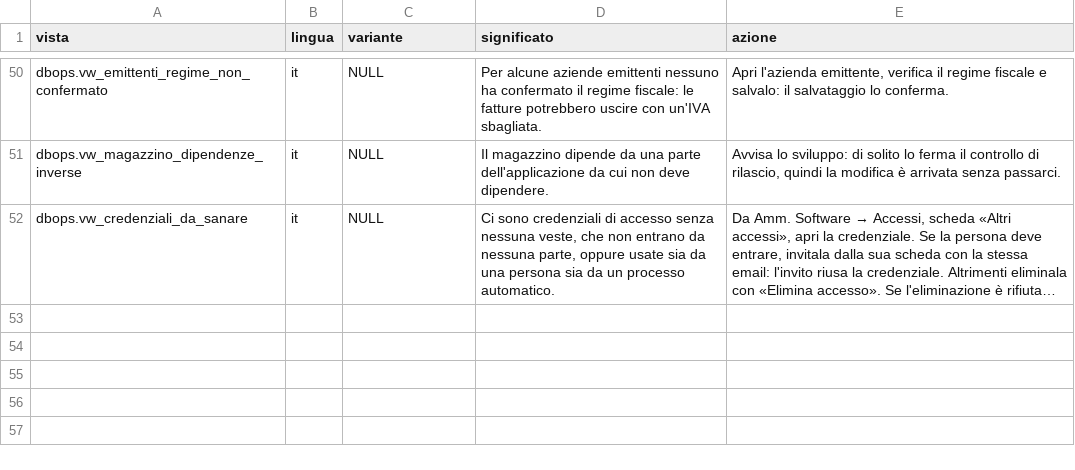
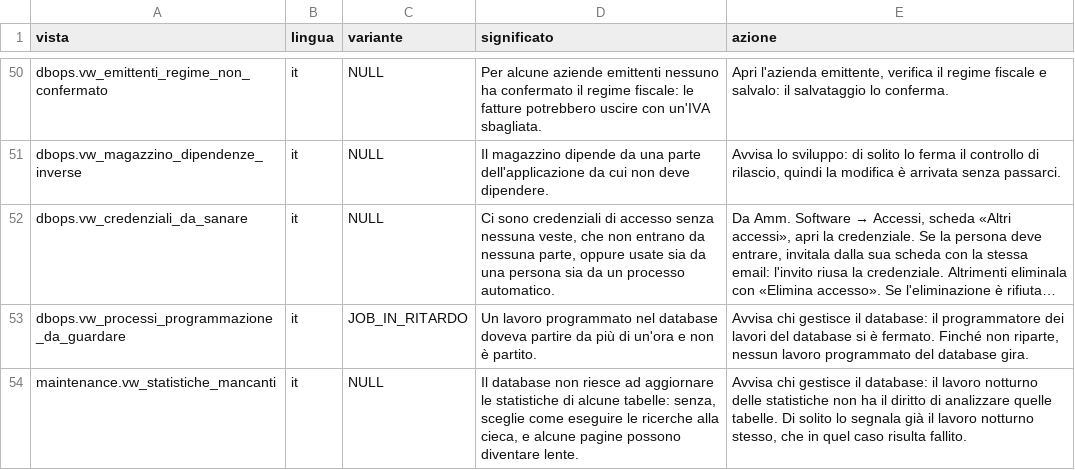
Before and after one commit to Tito-it/ZeroErp, a CSV file: db/changelog/migrations_v2/80_data/sql/dbops/presidi_testi.csv, drawn as a sheet; only a part is shown, gaps mark what is left out; long unchanged cells end in …; the diff names each change by its address in the sheet, - before the commit and + after, or states it on an @@ line.

```diff
--- a/db/changelog/migrations_v2/80_data/sql/dbops/presidi_testi.csv
+++ b/db/changelog/migrations_v2/80_data/sql/dbops/presidi_testi.csv
+row 53: dbops.vw_processi_programmazione_da_guardare | it | JOB_IN_RITARDO | Un lavoro programmato nel database doveva partire da più di un'ora e non è partito. | Avvisa chi gestisce il database: il programmatore dei lavori del database si è fermato. Finché non riparte, nessun lavoro programmato del database gira.
+row 54: maintenance.vw_statistiche_mancanti | it | NULL | Il database non riesce ad aggiornare le statistiche di alcune tabelle: senza, sceglie come eseguire le ricerche alla cieca, e alcune pagine possono diventare lente. | Avvisa chi gestisce il database: il lavoro notturno delle statistiche non ha il diritto di analizzare quelle tabelle. Di solito lo segnala già il lavoro notturno stesso, che in quel caso risulta fallito.
```
Also changed, not shown: db/changelog/migrations_v2/80_data/sql/config/codici_errore.csv, db/changelog/migrations_v2/80_data/sql/config/messaggi_errore.csv, 20 other files.
